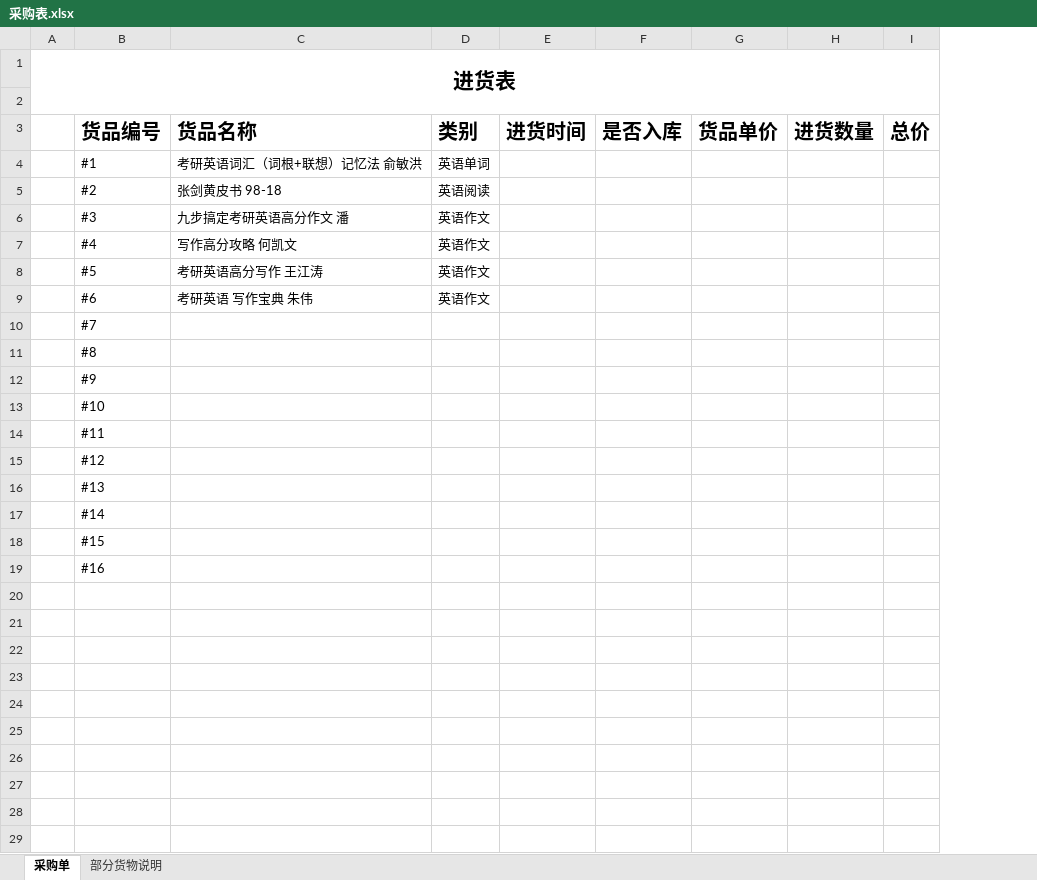
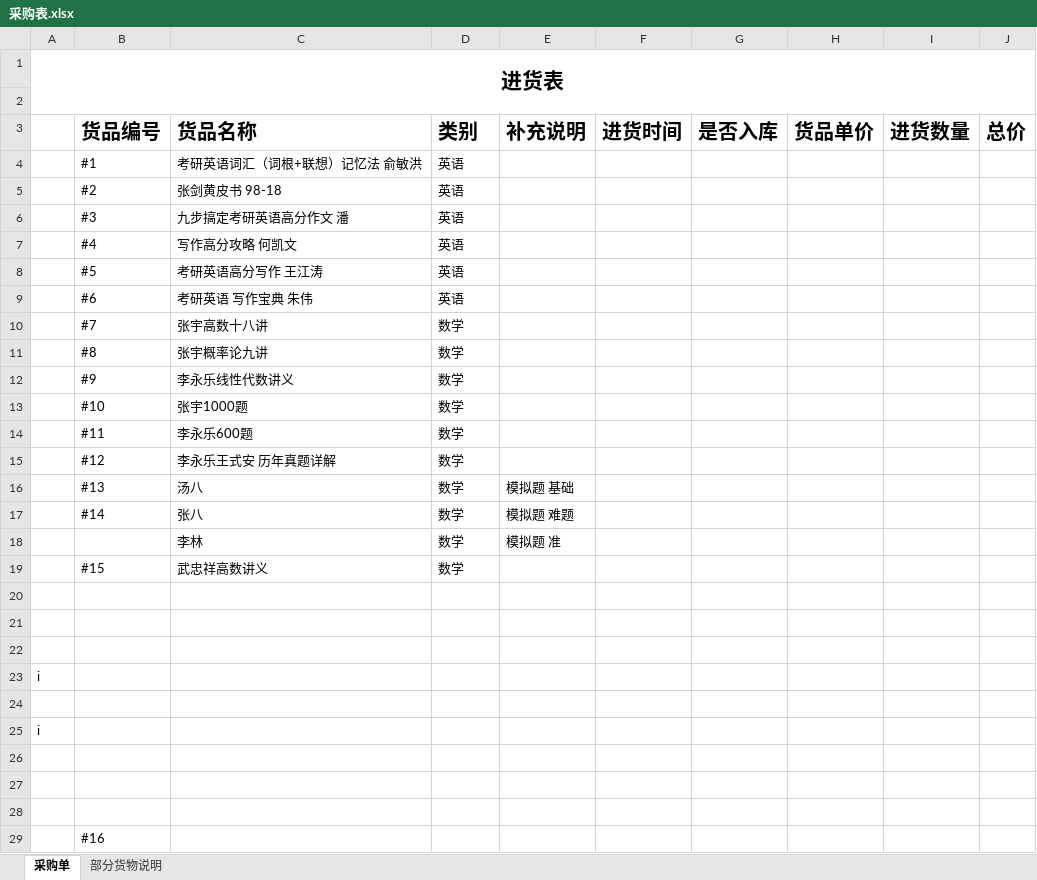
Before and after one commit to TonyTown6033/why-so-serious, an Excel workbook: 采购表.xlsx, sheet 采购单, drawn as a sheet; values as stored, in another font and other column widths than the file's, no borders; removed rows and columns are numbered as before the commit, all else as after; the diff names each change by its address in the sheet, - before the commit and + after, or states it on an @@ line.

```diff
--- a/采购表.xlsx (sheet 采购单)
+++ b/采购表.xlsx (sheet 采购单)
+column E (补充说明), empty
-D4 (类别): 英语单词
+D4 (类别): 英语
-D5 (类别): 英语阅读
+D5 (类别): 英语
-D6:D9 (类别): 英语作文
+D6:D9 (类别): 英语
-row 10:  | #7
-row 11:  | #8
+row 10:  | #7 | 张宇高数十八讲 | 数学
+row 11:  | #8 | 张宇概率论九讲 | 数学
+row 12:  | #9 | 李永乐线性代数讲义 | 数学
+row 13:  | #10 | 张宇1000题 | 数学
+row 14:  | #11 | 李永乐600题 | 数学
+row 15:  | #12 | 李永乐王式安 历年真题详解 | 数学
+row 16:  | #13 | 汤八 | 数学 | 模拟题 基础
+row 17:  | #14 | 张八 | 数学 | 模拟题 难题
+row 18:  |  | 李林 | 数学 | 模拟题 准
+row 19:  | #15 | 武忠祥高数讲义 | 数学
-B20 (货品编号): #9
+B20 (货品编号): (empty)
-B21 (货品编号): #10
+B21 (货品编号): (empty)
-B22 (货品编号): #11
+B22 (货品编号): (empty)
+row 23: i
-B24 (货品编号): #12
+B24 (货品编号): (empty)
+row 25: i
-B26 (货品编号): #13
+B26 (货品编号): (empty)
-B27 (货品编号): #14
+B27 (货品编号): (empty)
-B28 (货品编号): #15
+B28 (货品编号): (empty)
```
Also changed, not shown: 1 other file.
